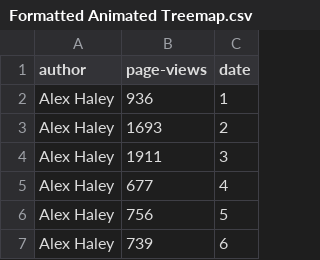
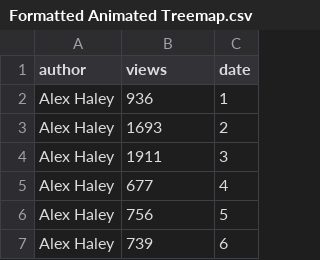
Before and after one commit to JamunaaJayashreeS/JamunaaJayashreeS, a CSV file: Formatted Animated Treemap.csv, drawn as a sheet; only a part is shown.

Commit message:
Update Formatted Animated Treemap.csv

```diff
--- a/Formatted Animated Treemap.csv
+++ b/Formatted Animated Treemap.csv
@@ -1,2 +1,2 @@
-author,page-views,date
+author,views,date
 Alex Haley,936,1
```
